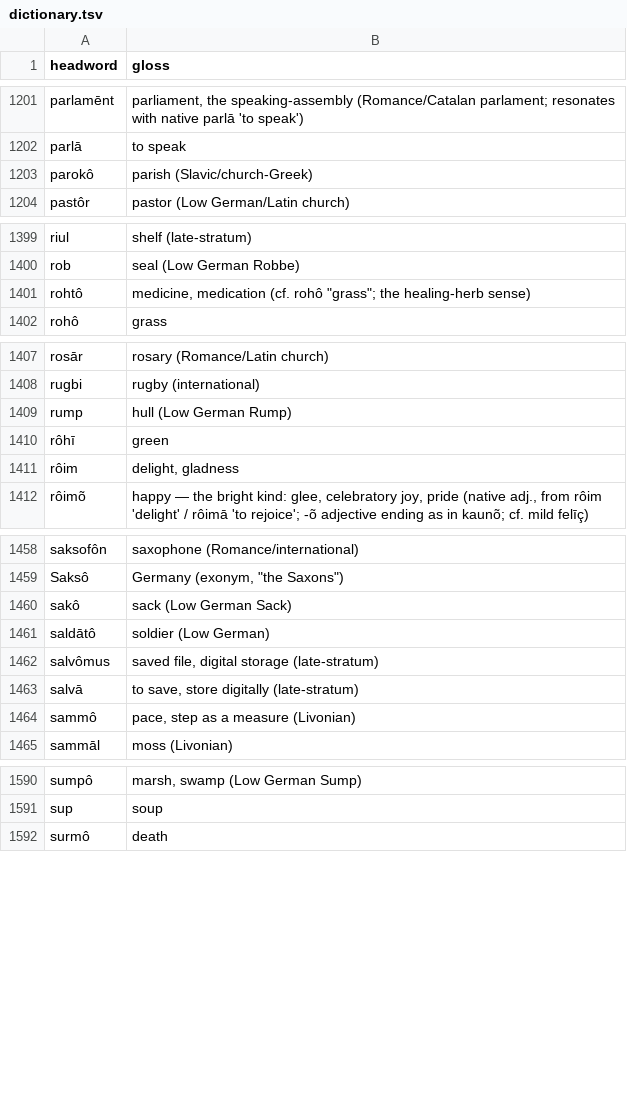
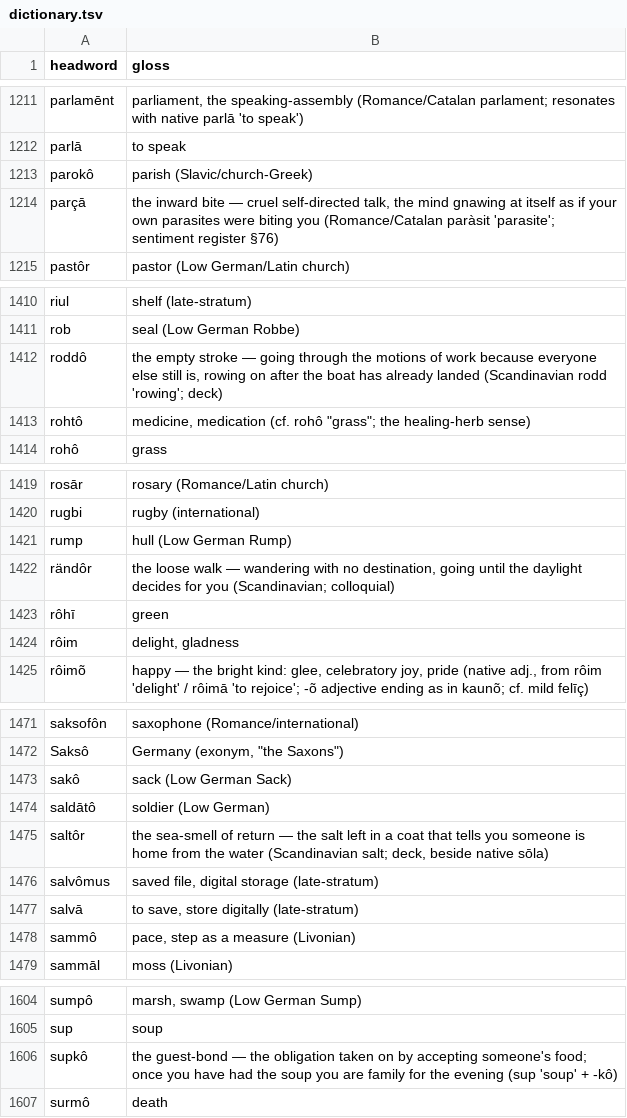
Before and after one commit to quarterback/kels, a TSV file: data/dictionary.tsv, drawn as a sheet; only a part is shown, gaps mark what is left out; the diff covers the shown part only; the diff names each change by its address in the sheet, - before the commit and + after, or states it on an @@ line.

```diff
--- a/data/dictionary.tsv
+++ b/data/dictionary.tsv
+row 1214: parçā | the inward bite — cruel self-directed talk, the mind gnawing at itself as if your own parasites were biting you (Romance/Catalan paràsit 'parasite'; sentiment register §76)
+row 1412: roddô | the empty stroke — going through the motions of work because everyone else still is, rowing on after the boat has already landed (Scandinavian rodd 'rowing'; deck)
+row 1422: rändôr | the loose walk — wandering with no destination, going until the daylight decides for you (Scandinavian; colloquial)
+row 1475: saltôr | the sea-smell of return — the salt left in a coat that tells you someone is home from the water (Scandinavian salt; deck, beside native sōla)
+row 1606: supkô | the guest-bond — the obligation taken on by accepting someone's food; once you have had the soup you are family for the evening (sup 'soup' + -kô)
```
Also changed, not shown: 14 added rows and 1 edited cell elsewhere in this file, 14 other files.
